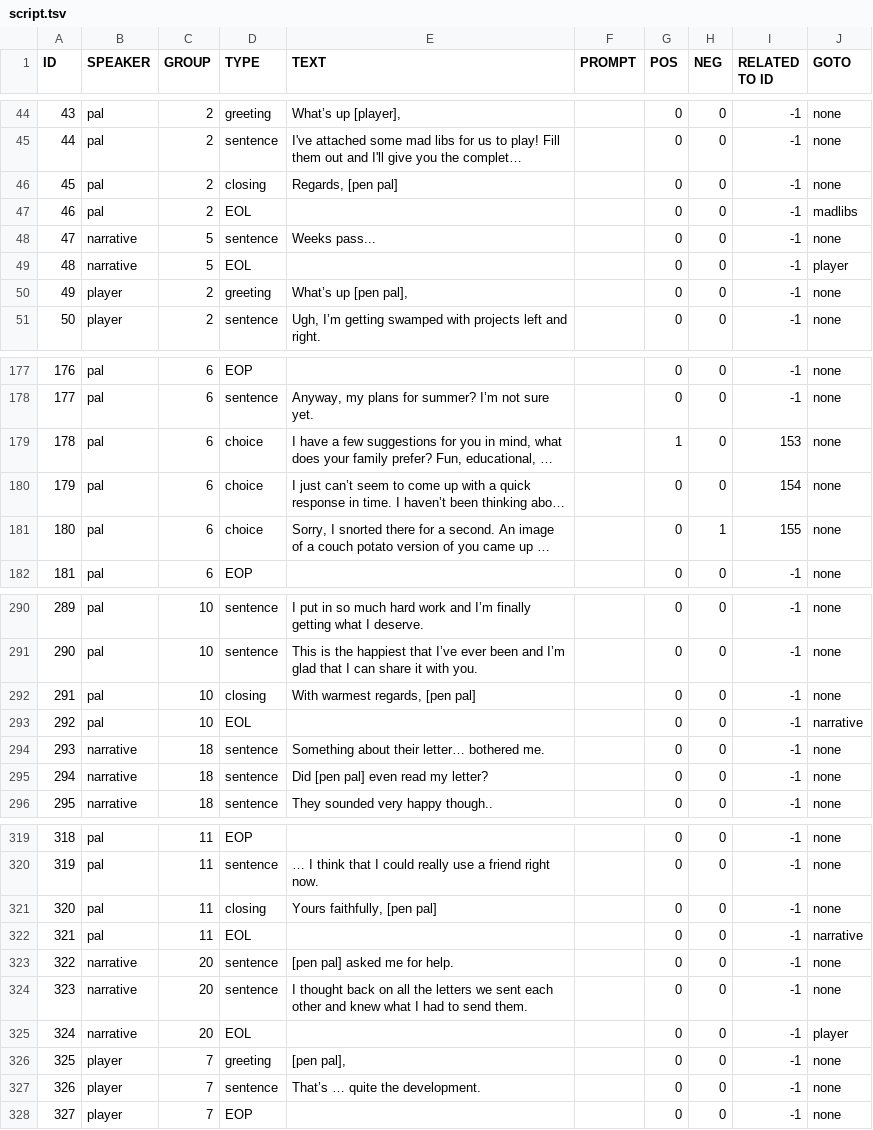
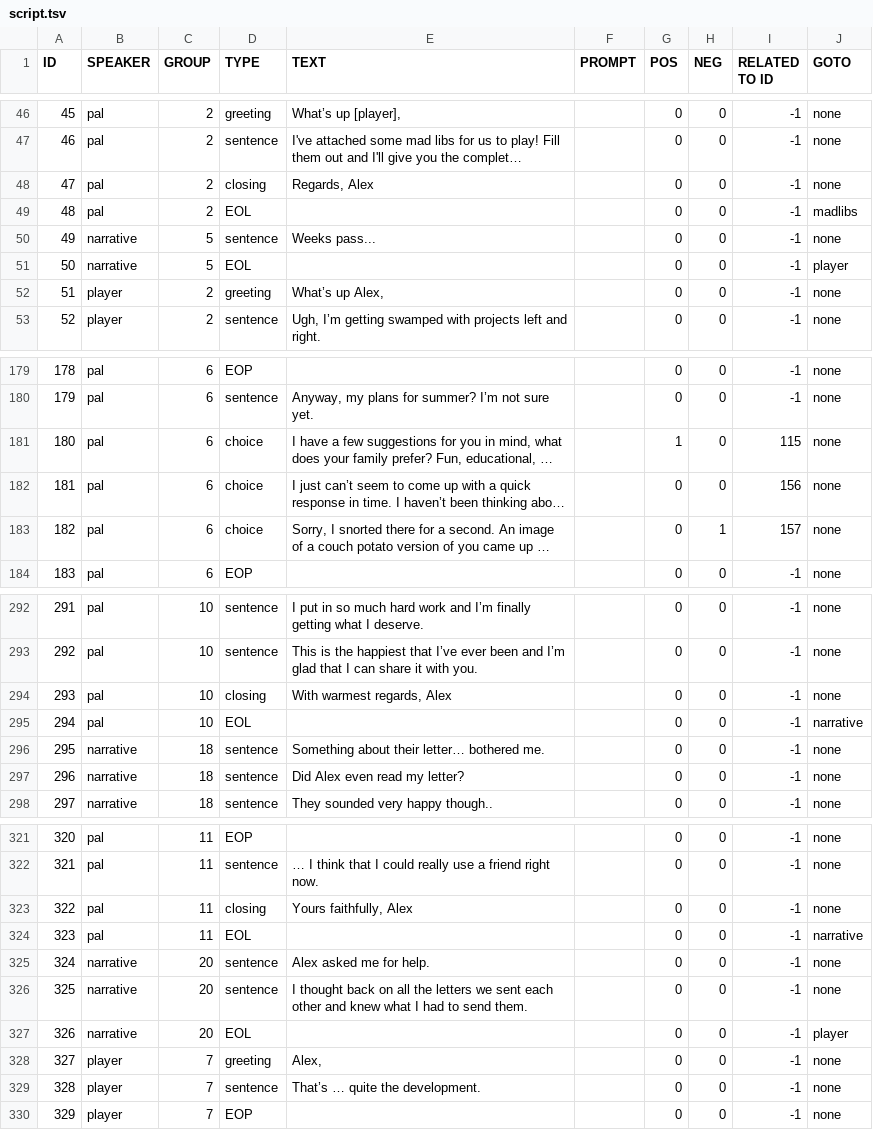
Before and after one commit to Kyle-Wong/PenPal, a TSV file: PenPal/Assets/Resources/Narrative/script.tsv, drawn as a sheet; only a part is shown, gaps mark what is left out; long unchanged cells end in …; addresses are those after the commit; the diff covers the shown part only; the diff names each change by its address in the sheet, - before the commit and + after, or states it on an @@ line.

```diff
--- a/PenPal/Assets/Resources/Narrative/script.tsv
+++ b/PenPal/Assets/Resources/Narrative/script.tsv
@@ column A (ID) renumbered from row 8 down @@
-E48 (TEXT): Regards, [pen pal]
+E48 (TEXT): Regards, Alex
-E52 (TEXT): What’s up [pen pal],
+E52 (TEXT): What’s up Alex,
-I181 (RELATED TO ID): 153
+I181 (RELATED TO ID): 115
-I182 (RELATED TO ID): 154
+I182 (RELATED TO ID): 156
-I183 (RELATED TO ID): 155
+I183 (RELATED TO ID): 157
-E294 (TEXT): With warmest regards, [pen pal]
+E294 (TEXT): With warmest regards, Alex
-E297 (TEXT): Did [pen pal] even read my letter?
+E297 (TEXT): Did Alex even read my letter?
-E323 (TEXT): Yours faithfully, [pen pal]
+E323 (TEXT): Yours faithfully, Alex
-E325 (TEXT): [pen pal] asked me for help.
+E325 (TEXT): Alex asked me for help.
-E328 (TEXT): [pen pal],
+E328 (TEXT): Alex,
```
Also changed, not shown: 2 added rows and 54 edited cells elsewhere in this file, 9 other files.
